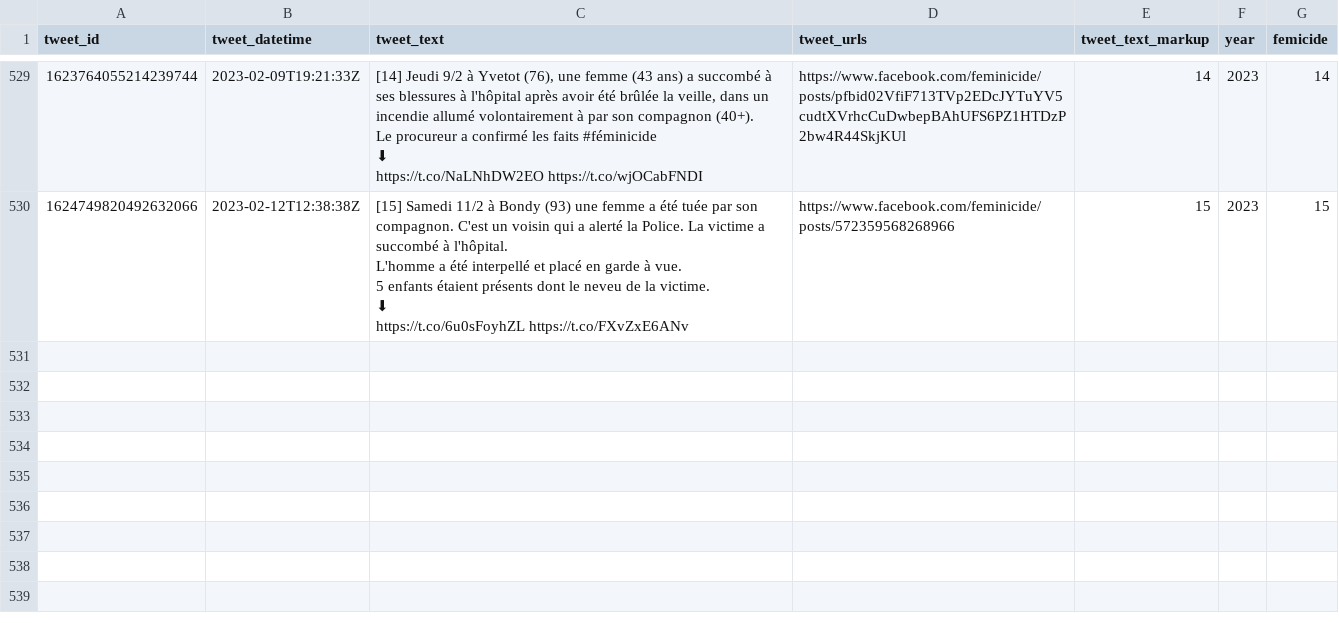
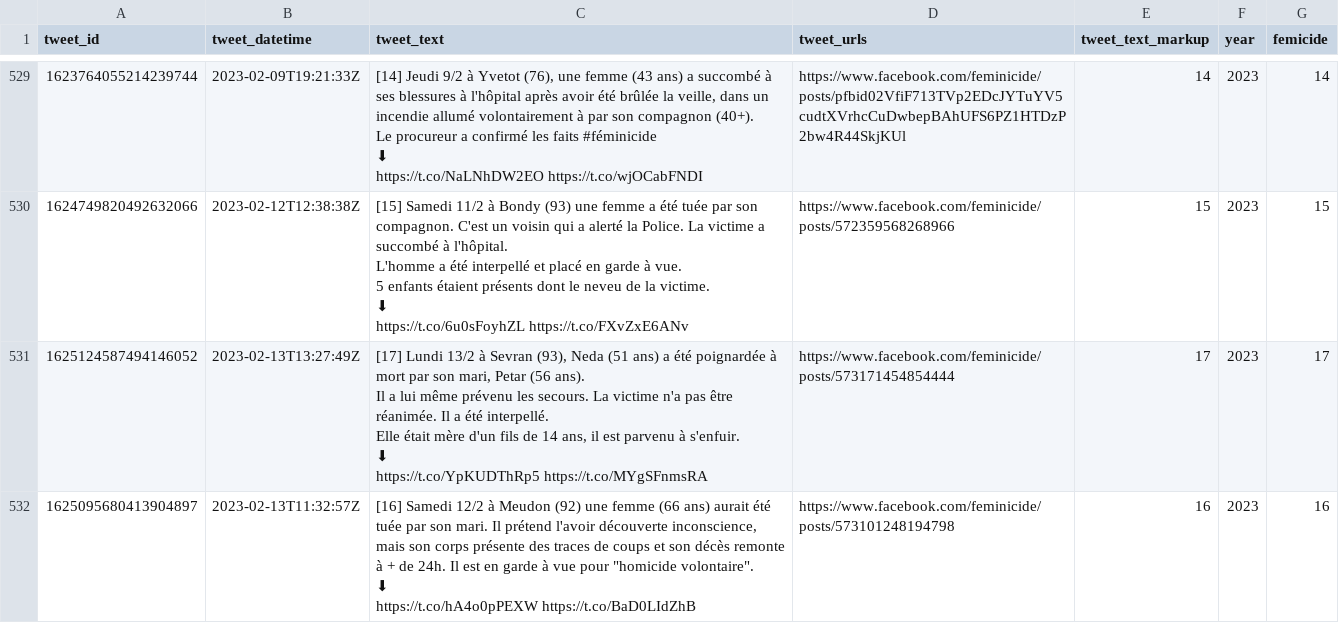
Before and after one commit to cedricbatailler/femicides_fr, a CSV file: data/femicide.csv, drawn as a sheet; only a part is shown, gaps mark what is left out; ↵ is a line break in a cell; the diff names each change by its address in the sheet, - before the commit and + after, or states it on an @@ line.

```diff
--- a/data/femicide.csv
+++ b/data/femicide.csv
+row 531: 1625124587494146052 | 2023-02-13T13:27:49Z | [17] Lundi 13/2 à Sevran (93), Neda (51 ans) a été poignardée à mort par son mari, Petar (56 ans). ↵ Il a lui même prévenu les secours. La victime n'a pas être réanimée. Il a été interpellé. ↵ Elle était mère d'un fils de 14 ans, il est parvenu à s'enfuir. ↵ ⬇ ↵ https://t.co/YpKUDThRp5 https://t.co/MYgSFnmsRA | https://www.facebook.com/feminicide/posts/573171454854444 | 17 | 2023 | 17
+row 532: 1625095680413904897 | 2023-02-13T11:32:57Z | [16] Samedi 12/2 à Meudon (92) une femme (66 ans) aurait été tuée par son mari. Il prétend l'avoir découverte inconscience, mais son corps présente des traces de coups et son décès remonte à + de 24h. Il est en garde à vue pour "homicide volontaire". ↵ ⬇ ↵ https://t.co/hA4o0pPEXW https://t.co/BaD0LIdZhB | https://www.facebook.com/feminicide/posts/573101248194798 | 16 | 2023 | 16
```
Also changed, not shown: 1 other file.
